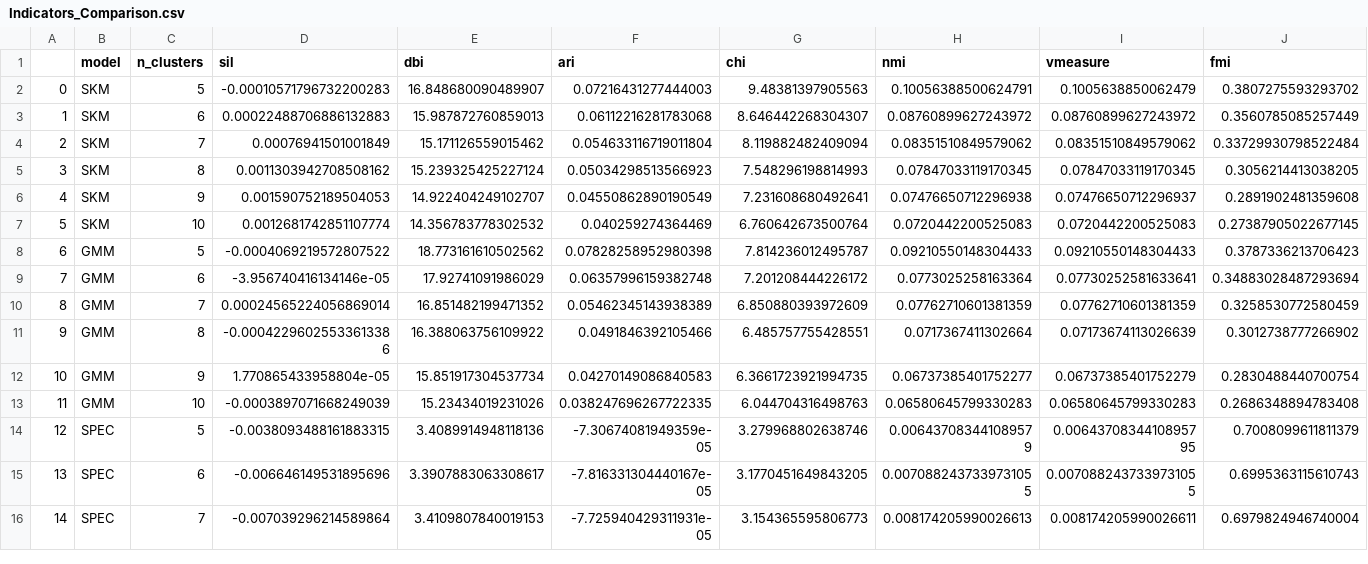
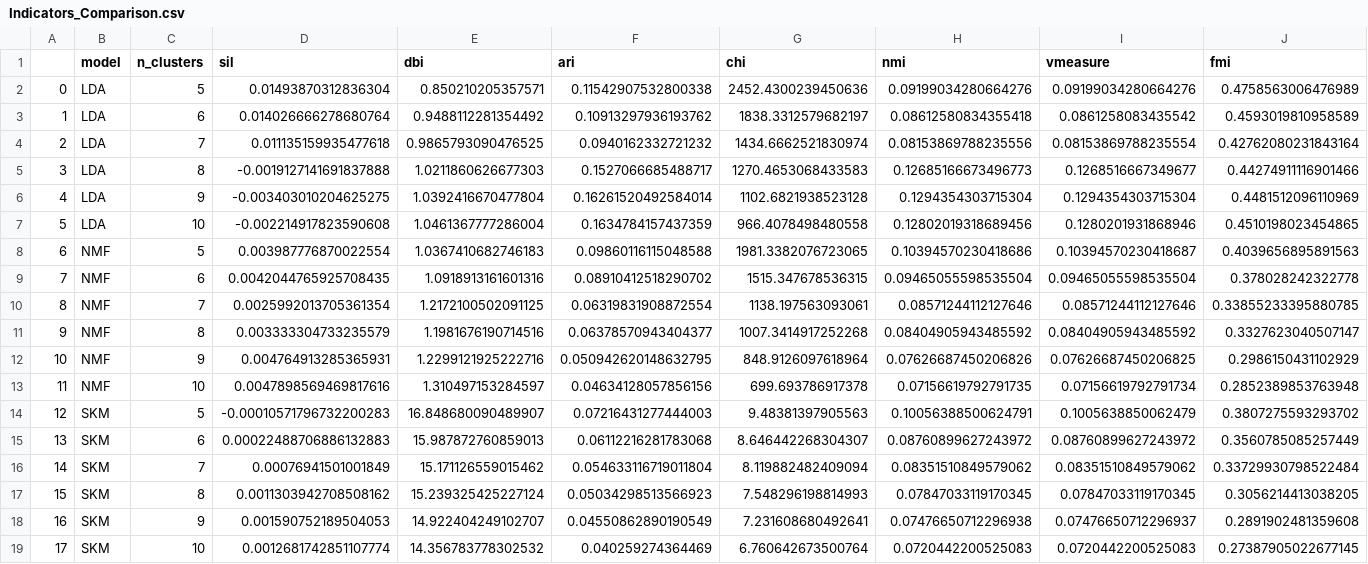
Before and after one commit to LeonSavi/ADS-DW4, a CSV file: outputs/Indicators_Comparison.csv, drawn as a sheet; only a part is shown; the shorter side is filled out with more unchanged rows; addresses are those after the commit; the diff names each change by its address in the sheet, - before the commit and + after, or states it on an @@ line.

```diff
--- a/outputs/Indicators_Comparison.csv
+++ b/outputs/Indicators_Comparison.csv
+row 2: 0 | LDA | 5 | 0.01493870312836304 | 0.850210205357571 | 0.11542907532800338 | 2452.4300239450636 | 0.09199034280664276 | 0.09199034280664276 | 0.4758563006476989
+row 3: 1 | LDA | 6 | 0.014026666278680764 | 0.9488112281354492 | 0.10913297936193762 | 1838.3312579682197 | 0.08612580834355418 | 0.0861258083435542 | 0.4593019810958589
+row 4: 2 | LDA | 7 | 0.011135159935477618 | 0.9865793090476525 | 0.0940162332721232 | 1434.6662521830974 | 0.08153869788235556 | 0.08153869788235554 | 0.42762080231843164
+row 5: 3 | LDA | 8 | -0.0019127141691837888 | 1.0211860626677303 | 0.1527066685488717 | 1270.4653068433583 | 0.12685166673496773 | 0.1268516667349677 | 0.44274911116901466
+row 6: 4 | LDA | 9 | -0.003403010204625275 | 1.0392416670477804 | 0.16261520492584014 | 1102.6821938523128 | 0.1294354303715304 | 0.1294354303715304 | 0.4481512096110969
+row 7: 5 | LDA | 10 | -0.002214917823590608 | 1.0461367777286004 | 0.1634784157437359 | 966.4078498480558 | 0.12802019318689456 | 0.1280201931868946 | 0.4510198023454865
+row 8: 6 | NMF | 5 | 0.003987776870022554 | 1.0367410682746183 | 0.09860116115048588 | 1981.3382076723065 | 0.10394570230418686 | 0.10394570230418687 | 0.4039656895891563
+row 9: 7 | NMF | 6 | 0.0042044765925708435 | 1.0918913161601316 | 0.08910412518290702 | 1515.347678536315 | 0.09465055598535504 | 0.09465055598535504 | 0.378028242322778
+row 10: 8 | NMF | 7 | 0.0025992013705361354 | 1.2172100502091125 | 0.06319831908872554 | 1138.197563093061 | 0.08571244112127646 | 0.08571244112127646 | 0.33855233395880785
+row 11: 9 | NMF | 8 | 0.003333304733235579 | 1.1981676190714516 | 0.06378570943404377 | 1007.3414917252268 | 0.08404905943485592 | 0.08404905943485592 | 0.3327623040507147
+row 12: 10 | NMF | 9 | 0.004764913285365931 | 1.2299121925222716 | 0.050942620148632795 | 848.9126097618964 | 0.07626687450206826 | 0.07626687450206825 | 0.2986150431102929
+row 13: 11 | NMF | 10 | 0.0047898569469817616 | 1.310497153284597 | 0.04634128057856156 | 699.693786917378 | 0.07156619792791735 | 0.07156619792791734 | 0.2852389853763948
@@ column A renumbered from row 14 down @@
```
Also changed, not shown: outputs/Indicators_Comparison_svd.csv, 4 other files.
